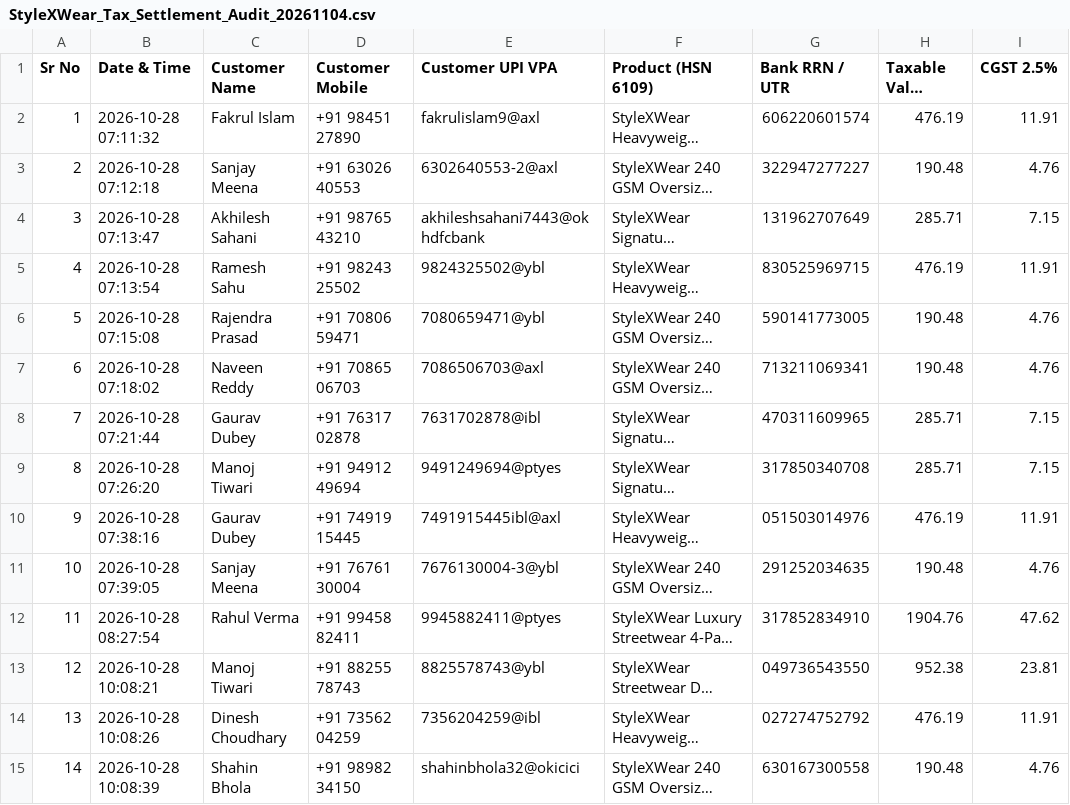
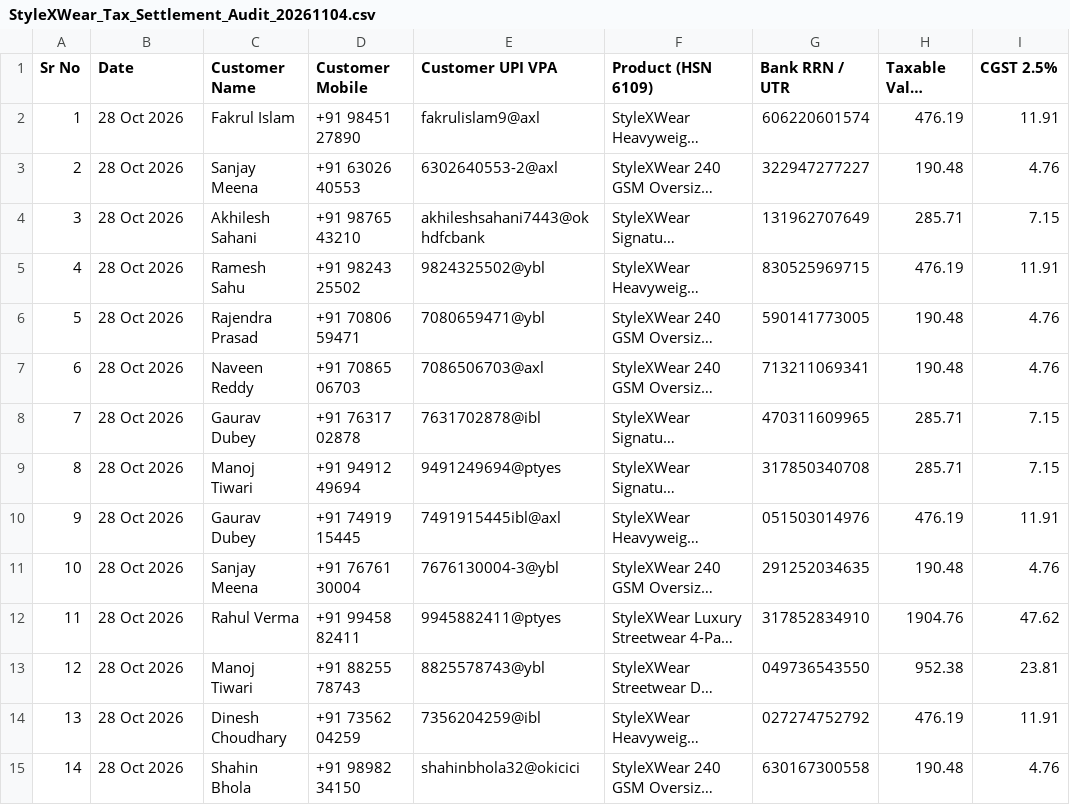
Before and after one commit to immadhukarsarkar/stylexwear, a CSV file: StyleXWear_Tax_Settlement_Audit_20261104.csv, drawn as a sheet; only a part is shown; long unchanged cells end in …; the diff covers the shown part only; the diff names each change by its address in the sheet, - before the commit and + after, or states it on an @@ line.

Commit message:
Simplify Date column to clean banking date format (DD Mon YYYY) removing redundant time stamps

```diff
--- a/StyleXWear_Tax_Settlement_Audit_20261104.csv
+++ b/StyleXWear_Tax_Settlement_Audit_20261104.csv
-B1: Date & Time
+B1: Date
-B2 (Date): 2026-10-28 07:11:32
+B2 (Date): 28 Oct 2026
-B3 (Date): 2026-10-28 07:12:18
+B3 (Date): 28 Oct 2026
-B4 (Date): 2026-10-28 07:13:47
+B4 (Date): 28 Oct 2026
-B5 (Date): 2026-10-28 07:13:54
+B5 (Date): 28 Oct 2026
-B6 (Date): 2026-10-28 07:15:08
+B6 (Date): 28 Oct 2026
-B7 (Date): 2026-10-28 07:18:02
+B7 (Date): 28 Oct 2026
-B8 (Date): 2026-10-28 07:21:44
+B8 (Date): 28 Oct 2026
-B9 (Date): 2026-10-28 07:26:20
+B9 (Date): 28 Oct 2026
-B10 (Date): 2026-10-28 07:38:16
+B10 (Date): 28 Oct 2026
-B11 (Date): 2026-10-28 07:39:05
+B11 (Date): 28 Oct 2026
-B12 (Date): 2026-10-28 08:27:54
+B12 (Date): 28 Oct 2026
-B13 (Date): 2026-10-28 10:08:21
+B13 (Date): 28 Oct 2026
-B14 (Date): 2026-10-28 10:08:26
+B14 (Date): 28 Oct 2026
-B15 (Date): 2026-10-28 10:08:39
+B15 (Date): 28 Oct 2026
```
Also changed, not shown: 174 edited cells elsewhere in this file, 4 other files.
